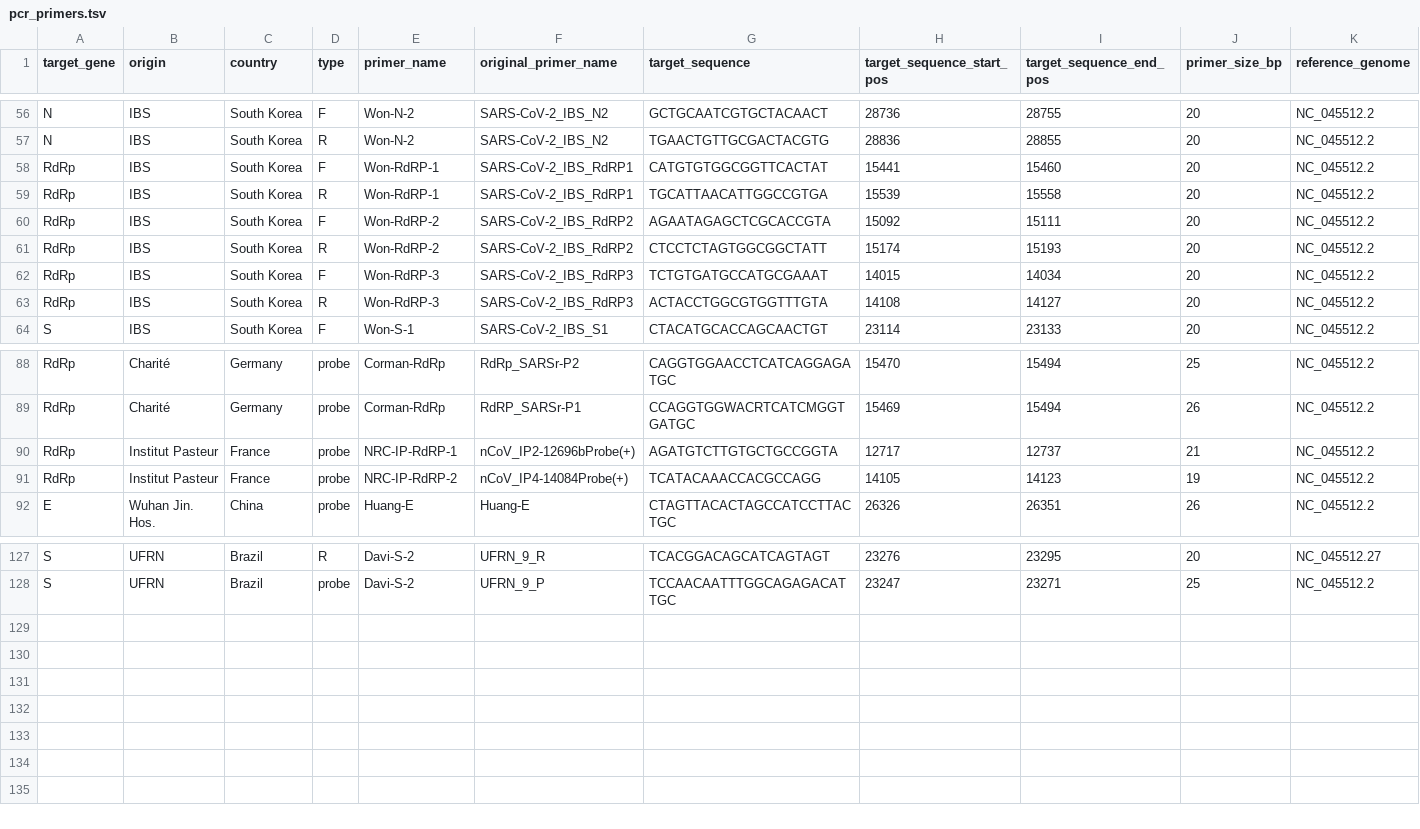
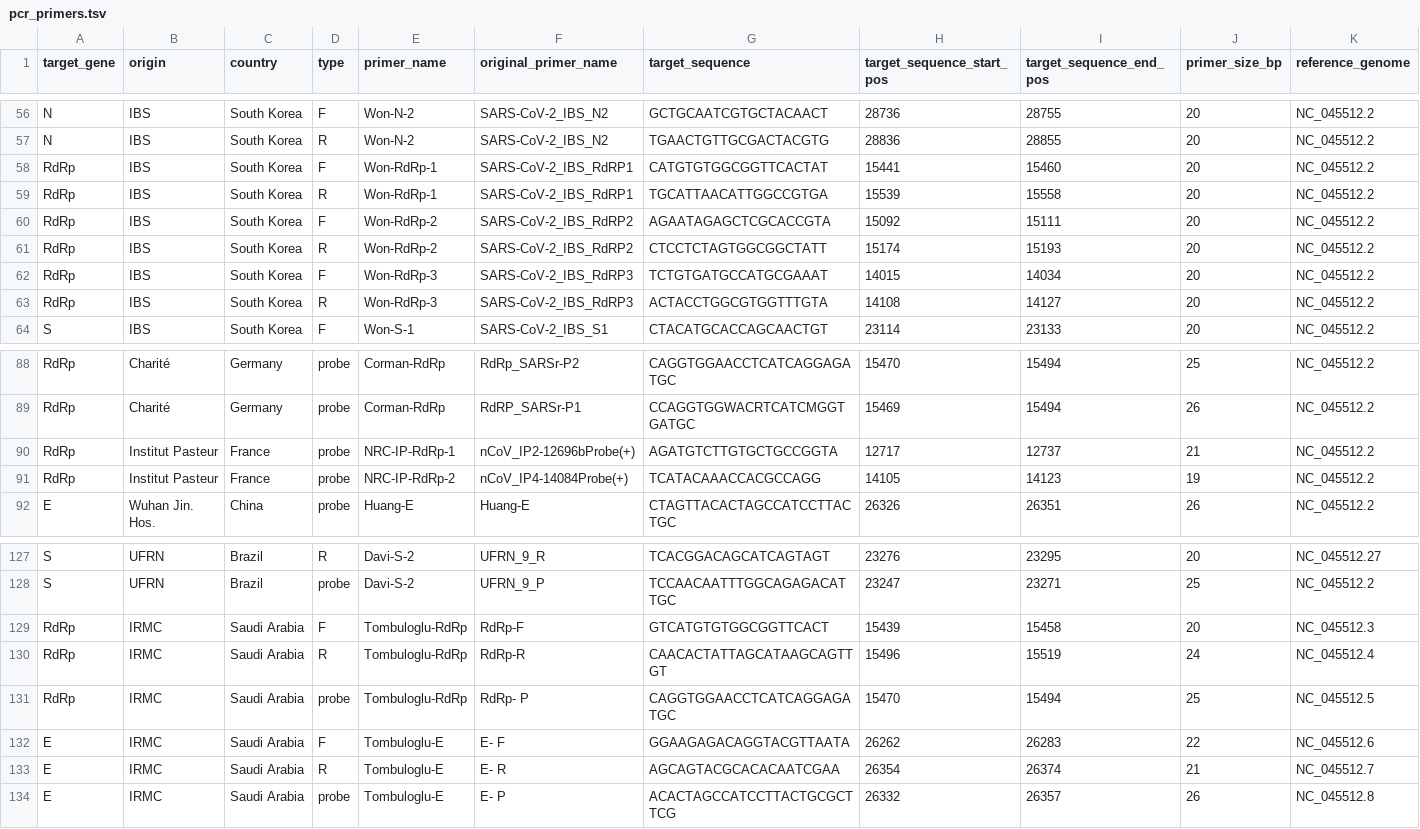
Before and after one commit to pkrisz5/vcf_database, a TSV file: data/pcr_primers.tsv, drawn as a sheet; only a part is shown, gaps mark what is left out; rows hold the shown columns only; the diff names each change by its address in the sheet, - before the commit and + after, or states it on an @@ line.

Commit message:
Update pcr_primers.tsv

```diff
--- a/data/pcr_primers.tsv
+++ b/data/pcr_primers.tsv
-E58:E59 (primer_name): Won-RdRP-1
+E58:E59 (primer_name): Won-RdRp-1
-E60:E61 (primer_name): Won-RdRP-2
+E60:E61 (primer_name): Won-RdRp-2
-E62:E63 (primer_name): Won-RdRP-3
+E62:E63 (primer_name): Won-RdRp-3
-E90 (primer_name): NRC-IP-RdRP-1
+E90 (primer_name): NRC-IP-RdRp-1
-E91 (primer_name): NRC-IP-RdRP-2
+E91 (primer_name): NRC-IP-RdRp-2
+row 129: RdRp | IRMC | Saudi Arabia | F | Tombuloglu-RdRp | RdRp-F | GTCATGTGTGGCGGTTCACT | 15439 | 15458 | 20 | NC_045512.3
+row 130: RdRp | IRMC | Saudi Arabia | R | Tombuloglu-RdRp | RdRp-R | CAACACTATTAGCATAAGCAGTTGT | 15496 | 15519 | 24 | NC_045512.4
+row 131: RdRp | IRMC | Saudi Arabia | probe | Tombuloglu-RdRp | RdRp- P | CAGGTGGAACCTCATCAGGAGATGC | 15470 | 15494 | 25 | NC_045512.5
+row 132: E | IRMC | Saudi Arabia | F | Tombuloglu-E | E- F | GGAAGAGACAGGTACGTTAATA | 26262 | 26283 | 22 | NC_045512.6
+row 133: E | IRMC | Saudi Arabia | R | Tombuloglu-E | E- R | AGCAGTACGCACACAATCGAA | 26354 | 26374 | 21 | NC_045512.7
+row 134: E | IRMC | Saudi Arabia | probe | Tombuloglu-E | E- P | ACACTAGCCATCCTTACTGCGCTTCG | 26332 | 26357 | 26 | NC_045512.8
```
